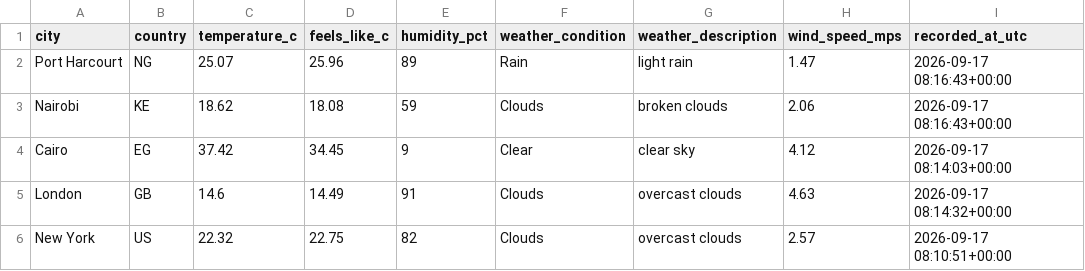
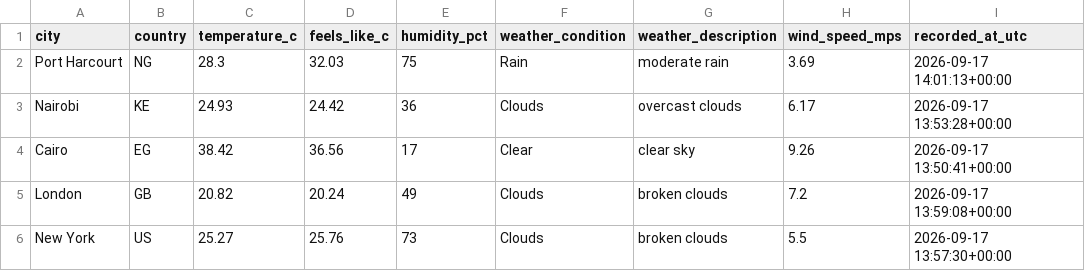
Before and after one commit to Kogbaraburabari/weather-etl-pipeline, a CSV file: data/weather_latest.csv, drawn as a sheet.

```diff
--- a/data/weather_latest.csv
+++ b/data/weather_latest.csv
@@ -1,6 +1,6 @@
 city,country,temperature_c,feels_like_c,humidity_pct,weather_condition,weather_description,wind_speed_mps,recorded_at_utc
-Port Harcourt,NG,25.07,25.96,89,Rain,light rain,1.47,2026-09-17 08:16:43+00:00
-Nairobi,KE,18.62,18.08,59,Clouds,broken clouds,2.06,2026-09-17 08:16:43+00:00
-Cairo,EG,37.42,34.45,9,Clear,clear sky,4.12,2026-09-17 08:14:03+00:00
-London,GB,14.6,14.49,91,Clouds,overcast clouds,4.63,2026-09-17 08:14:32+00:00
-New York,US,22.32,22.75,82,Clouds,overcast clouds,2.57,2026-09-17 08:10:51+00:00
+Port Harcourt,NG,28.3,32.03,75,Rain,moderate rain,3.69,2026-09-17 14:01:13+00:00
+Nairobi,KE,24.93,24.42,36,Clouds,overcast clouds,6.17,2026-09-17 13:53:28+00:00
+Cairo,EG,38.42,36.56,17,Clear,clear sky,9.26,2026-09-17 13:50:41+00:00
+London,GB,20.82,20.24,49,Clouds,broken clouds,7.2,2026-09-17 13:59:08+00:00
+New York,US,25.27,25.76,73,Clouds,broken clouds,5.5,2026-09-17 13:57:30+00:00
```
Also changed, not shown: 1 other file.
